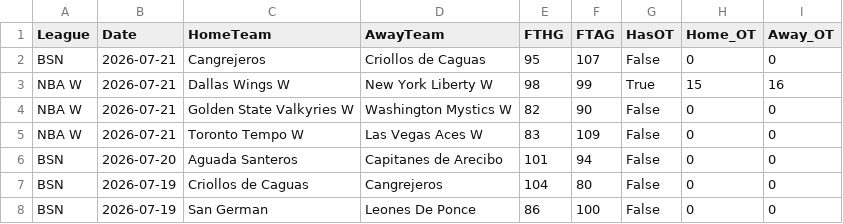
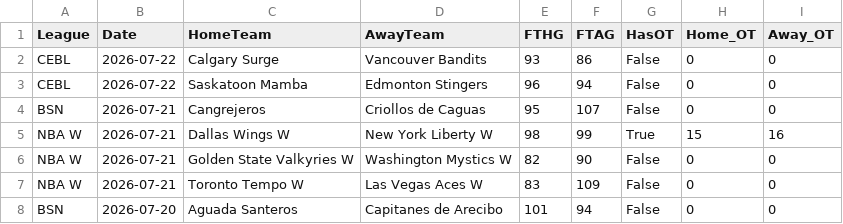
Before and after one commit to MatiasEspildora/pulpo-paul-bot, a CSV file: historico_mensual/basketball/historico_2026_07.csv, drawn as a sheet; only a part is shown; the shorter side is filled out with more unchanged rows; the diff names each change by its address in the sheet, - before the commit and + after, or states it on an @@ line.

```diff
--- a/historico_mensual/basketball/historico_2026_07.csv
+++ b/historico_mensual/basketball/historico_2026_07.csv
+row 2: CEBL | 2026-07-22 | Calgary Surge | Vancouver Bandits | 93 | 86 | False | 0 | 0
+row 3: CEBL | 2026-07-22 | Saskatoon Mamba | Edmonton Stingers | 96 | 94 | False | 0 | 0
```
Also changed, not shown: 4 other files.
